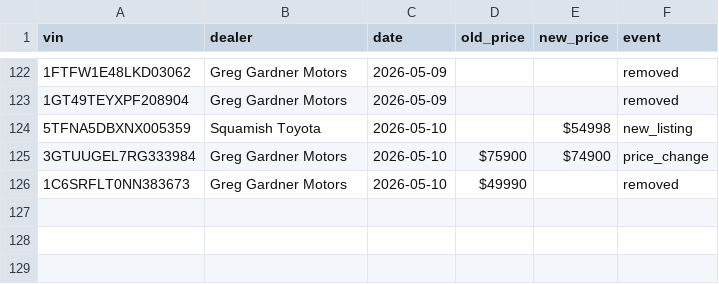
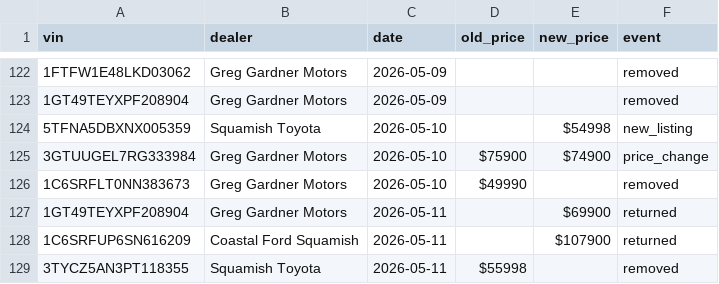
Before and after one commit to wilrocks79/truck-tracker, a CSV file: data/price_history.csv, drawn as a sheet; only a part is shown, gaps mark what is left out; the diff names each change by its address in the sheet, - before the commit and + after, or states it on an @@ line.

```diff
--- a/data/price_history.csv
+++ b/data/price_history.csv
+row 127: 1GT49TEYXPF208904 | Greg Gardner Motors | 2026-05-11 |  | $69900 | returned
+row 128: 1C6SRFUP6SN616209 | Coastal Ford Squamish | 2026-05-11 |  | $107900 | returned
+row 129: 3TYCZ5AN3PT118355 | Squamish Toyota | 2026-05-11 | $55998 |  | removed
```
Also changed, not shown: data/inventory.csv, 1 other file.
